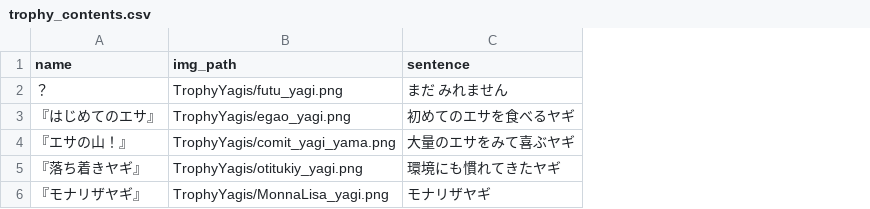
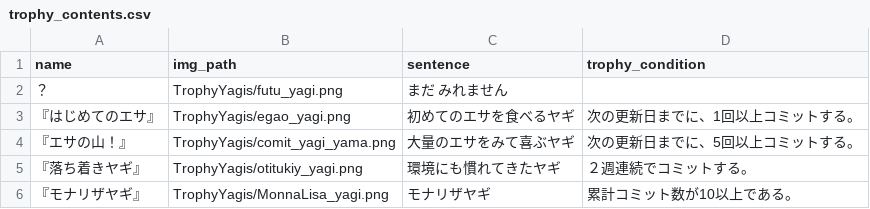
Before and after one commit to M-82s7503/enpit2018_webapp3, a CSV file: app/assets/trophy_contents.csv, drawn as a sheet; the diff names each change by its address in the sheet, - before the commit and + after, or states it on an @@ line.

Commit message:
【ver0.9】「トロフィー獲得条件のカラム(trophy_condition) を追加した」
● テーブルにカラム追加
● CSV に項目を追加
● recreateDB.rake に、
　trophy_condition を読み込む
　プログラムを追加

```diff
--- a/app/assets/trophy_contents.csv
+++ b/app/assets/trophy_contents.csv
+column D (trophy_condition), rows 3-6: 次の更新日までに、1回以上コミットする。 | 次の更新日までに、5回以上コミットする。 | ２週連続でコミットする。 | 累計コミット数が10以上である。
```
Also changed, not shown: 3 other files.
